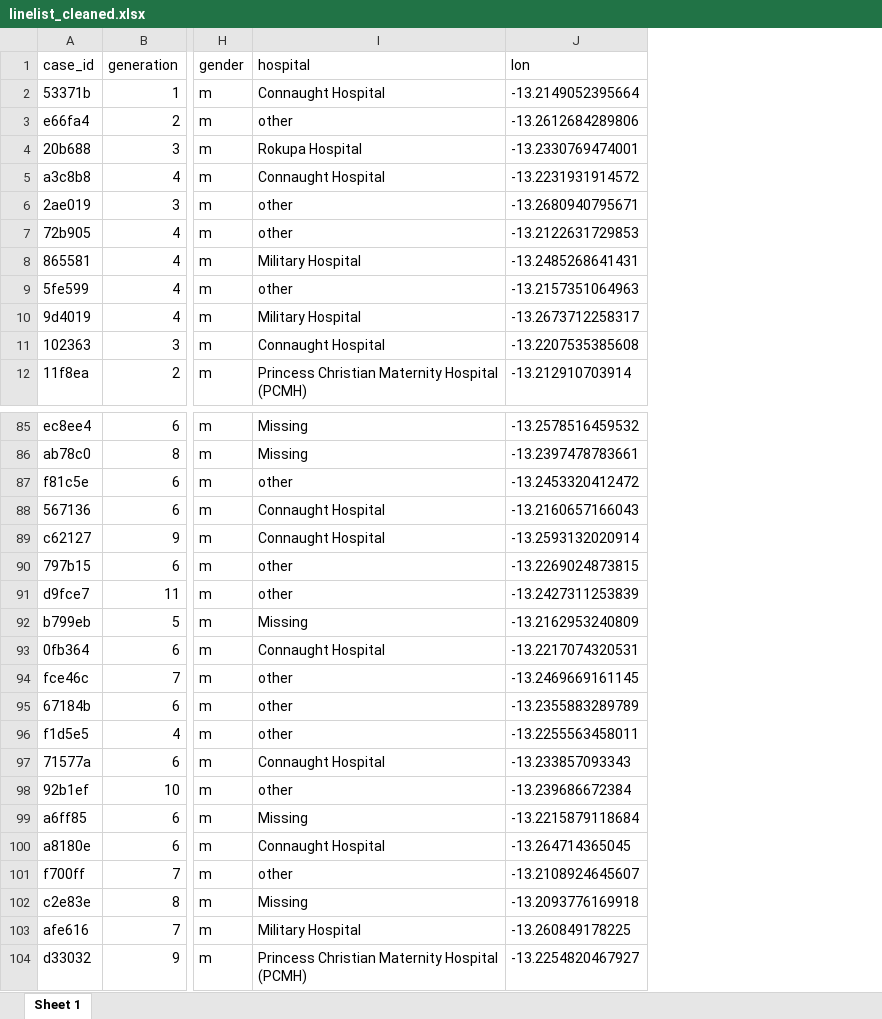
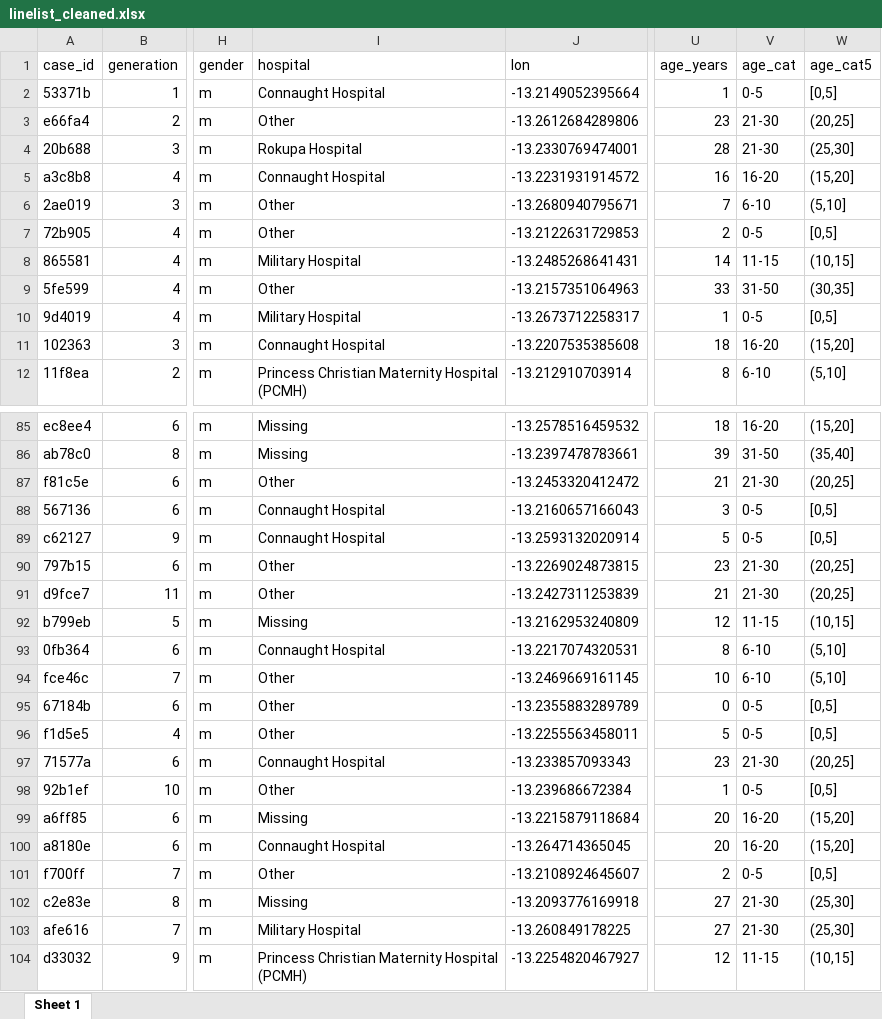
Before and after one commit to appliedepi/epiRhandbook_jp, an Excel workbook: data/linelist_cleaned.xlsx, sheet Sheet 1, drawn as a sheet; only a part is shown, gaps mark what is left out; values as stored, in another font and other column widths than the file's, no borders; the diff covers the shown part only; the diff names each change by its address in the sheet, - before the commit and + after, or states it on an @@ line.

Commit message:
rearranged linelist (clean) columns for export

```diff
--- a/data/linelist_cleaned.xlsx (sheet Sheet 1)
+++ b/data/linelist_cleaned.xlsx (sheet Sheet 1)
+column U (age_years), rows 2-12: 1 | 23 | 28 | 16 | 7 | 2 | 14 | 33 | 1 | 18 | 8; rows 85-104: 18 | 39 | 21 | 3 | 5 | 23 | 21 | 12 | 8 | 10 | 0 | 5 | 23 | 1 | 20 | 20 | 2 | 27 | 27 | 12
+column V (age_cat), rows 2-12: 0-5 | 21-30 | 21-30 | 16-20 | 6-10 | 0-5 | 11-15 | 31-50 | 0-5 | 16-20 | 6-10; rows 85-104: 16-20 | 31-50 | 21-30 | 0-5 | 0-5 | 21-30 | 21-30 | 11-15 | 6-10 | 6-10 | 0-5 | 0-5 | 21-30 | 0-5 | 16-20 | 16-20 | 0-5 | 21-30 | 21-30 | 11-15
+column W (age_cat5), rows 2-12: [0,5] | (20,25] | (25,30] | (15,20] | (5,10] | [0,5] | (10,15] | (30,35] | [0,5] | (15,20] | (5,10]; rows 85-104: (15,20] | (35,40] | (20,25] | [0,5] | [0,5] | (20,25] | (20,25] | (10,15] | (5,10] | (5,10] | [0,5] | [0,5] | (20,25] | [0,5] | (15,20] | (15,20] | [0,5] | (25,30] | (25,30] | (10,15]
-I3 (hospital): other
+I3 (hospital): Other
-I6:I7 (hospital): other
+I6:I7 (hospital): Other
-I9 (hospital): other
+I9 (hospital): Other
-I87 (hospital): other
+I87 (hospital): Other
-I90:I91 (hospital): other
+I90:I91 (hospital): Other
-I94:I96 (hospital): other
+I94:I96 (hospital): Other
-I98 (hospital): other
+I98 (hospital): Other
-I101 (hospital): other
+I101 (hospital): Other
```
Also changed, not shown: 893 edited cells elsewhere in this sheet, 1 other file.
